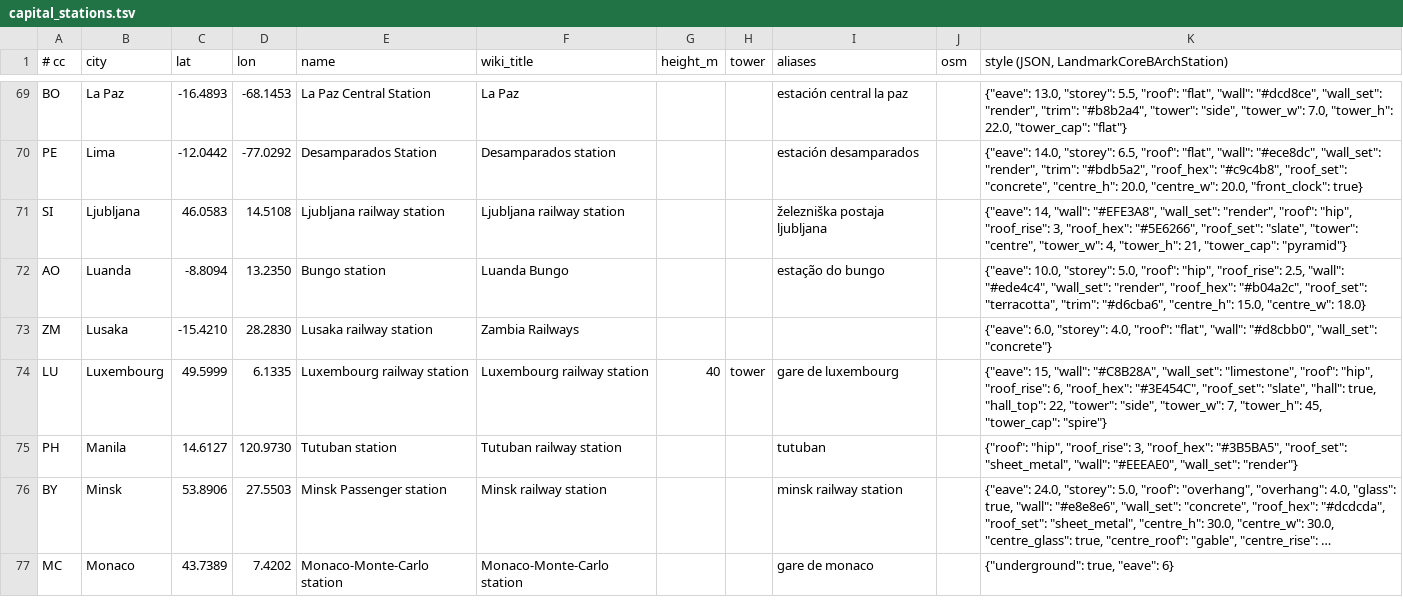
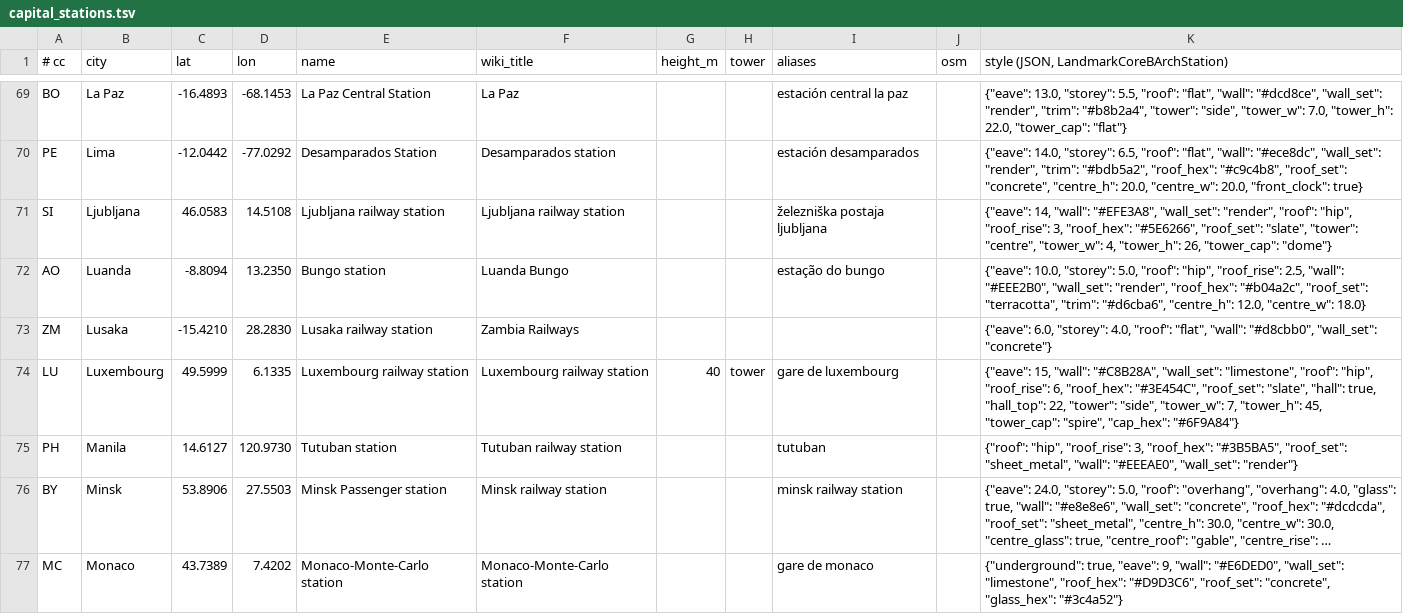
Before and after one commit to TuononenP/planet-render-360, a TSV file: tools/capital_stations.tsv, drawn as a sheet; only a part is shown, gaps mark what is left out; long unchanged cells end in …; the diff covers the shown part only; the diff names each change by its address in the sheet, - before the commit and + after, or states it on an @@ line.

Commit message:
Restyle 25 capital stations after a photo review: Monaco's louvred glass entrance, corrected wall and roof colours, flat roofs, tower caps and centre blocks

```diff
--- a/tools/capital_stations.tsv
+++ b/tools/capital_stations.tsv
-K71: …4, "tower_h": 21, "tower_cap": "pyramid"}
+K71: …4, "tower_h": 26, "tower_cap": "dome"}
-K72: …2.5, "wall": "#ede4c4", "wall_set": "render", "roof_hex": "#b04a2c", "roof_set": "terracotta", "trim": "#d6cba6", "centre_h": 15.0, "centre_w": 18.0}
+K72: …2.5, "wall": "#EEE2B0", "wall_set": "render", "roof_hex": "#b04a2c", "roof_set": "terracotta", "trim": "#d6cba6", "centre_h": 12.0, "centre_w": 18.0}
-K74: …45, "tower_cap": "spire"}
+K74: …45, "tower_cap": "spire", "cap_hex": "#6F9A84"}
-K77: …true, "eave": 6}
+K77: …true, "eave": 9, "wall": "#E6DED0", "wall_set": "limestone", "roof_hex": "#D9D3C6", "roof_set": "concrete", "glass_hex": "#3c4a52"}
```
Also changed, not shown: 21 edited cells elsewhere in this file, 2 other files.
